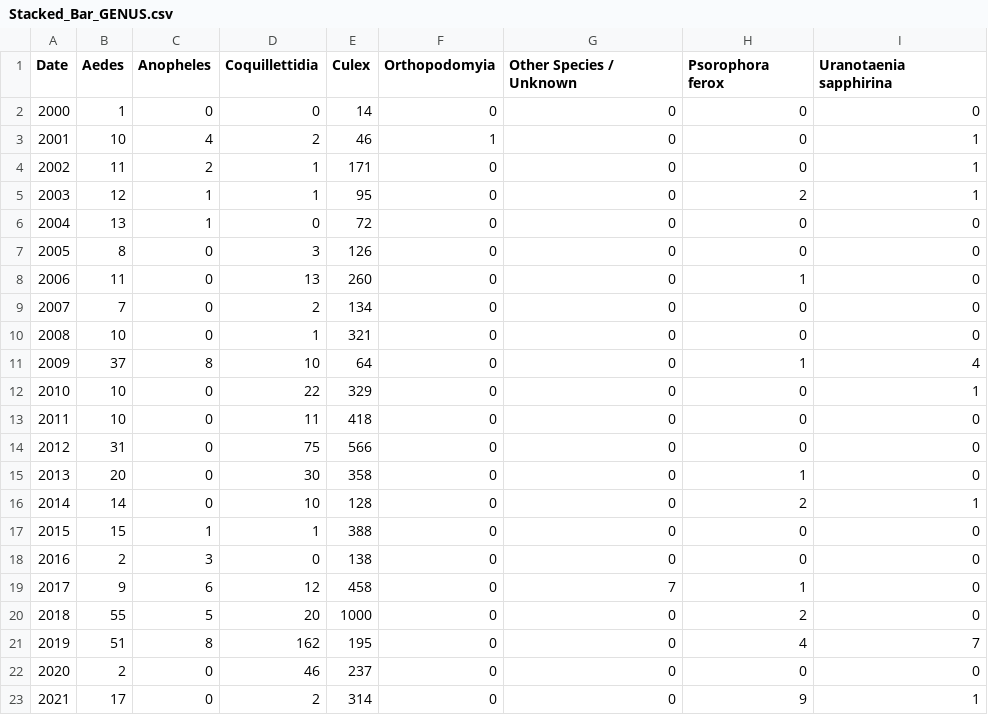
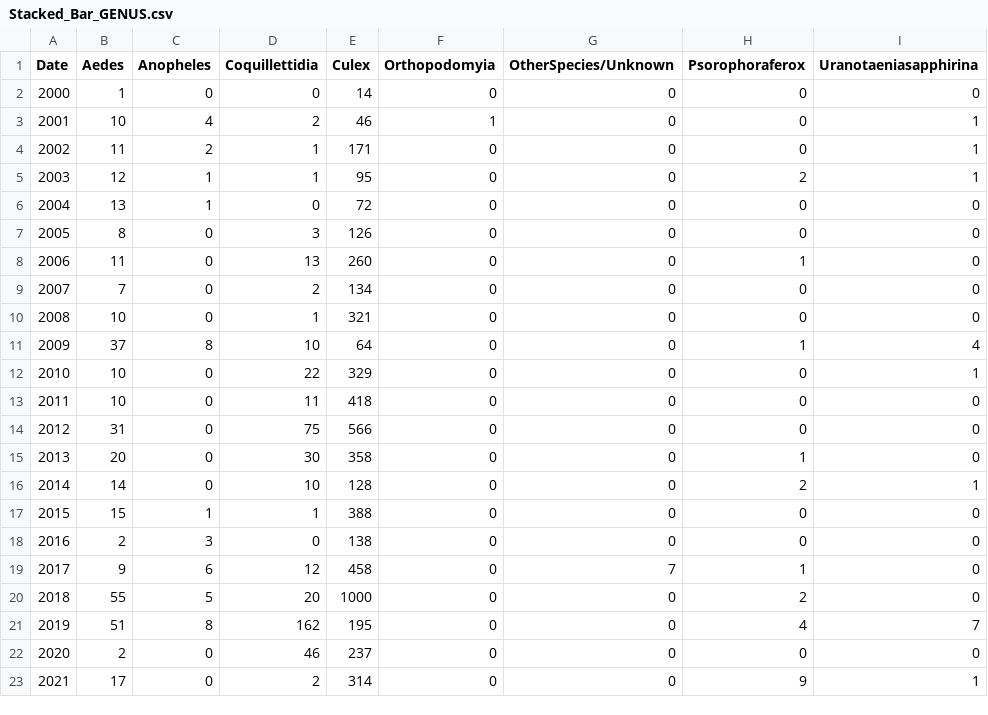
Before and after one commit to mshea12/week7-568, a CSV file: Stacked_Bar_GENUS.csv, drawn as a sheet.

Commit message:
Update Stacked_Bar_GENUS.csv

```diff
--- a/Stacked_Bar_GENUS.csv
+++ b/Stacked_Bar_GENUS.csv
@@ -1,2 +1,2 @@
-Date,Aedes,Anopheles,Coquillettidia,Culex,Orthopodomyia ,Other Species / Unknown,Psorophora ferox,Uranotaenia sapphirina
+Date,Aedes,Anopheles,Coquillettidia,Culex,Orthopodomyia,OtherSpecies/Unknown,Psorophoraferox,Uranotaeniasapphirina
 2000,1,0,0,14,0,0,0,0
```
